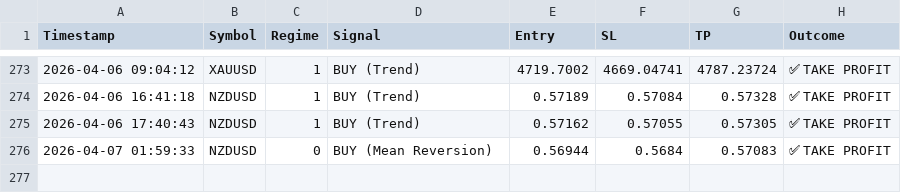
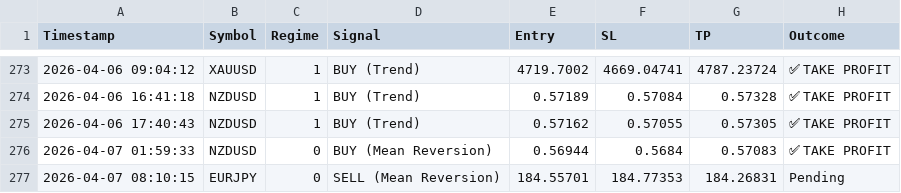
Before and after one commit to ykclassic/Delphi-Oracle, a CSV file: logs/trade_log.csv, drawn as a sheet; only a part is shown, gaps mark what is left out.

Commit message:
📊 Update: Performance Logs [skip ci]

```diff
--- a/logs/trade_log.csv
+++ b/logs/trade_log.csv
@@ -276 +276,2 @@ Timestamp,Symbol,Regime,Signal,Entry,SL,TP,Outcome
 2026-04-07 01:59:33,NZDUSD,0,BUY (Mean Reversion),0.56944,0.5684,0.57083,✅ TAKE PROFIT
+2026-04-07 08:10:15,EURJPY,0,SELL (Mean Reversion),184.55701,184.77353,184.26831,Pending
```
